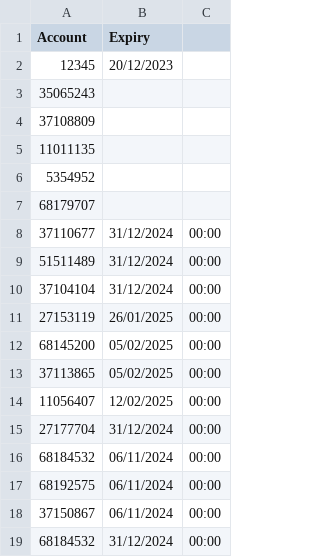
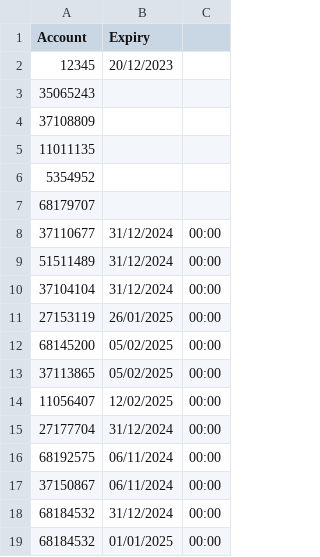
Before and after one commit to JackTheJam/licences, a CSV file: MT Licences.csv, drawn as a sheet; removed rows and columns are numbered as before the commit, all else as after; the diff names each change by its address in the sheet, - before the commit and + after, or states it on an @@ line.

Commit message:
Update MT Licences.csv

```diff
--- a/MT Licences.csv
+++ b/MT Licences.csv
-row 16: 68184532 | 06/11/2024 | 00:00
+row 19: 68184532 | 01/01/2025 | 00:00
```
